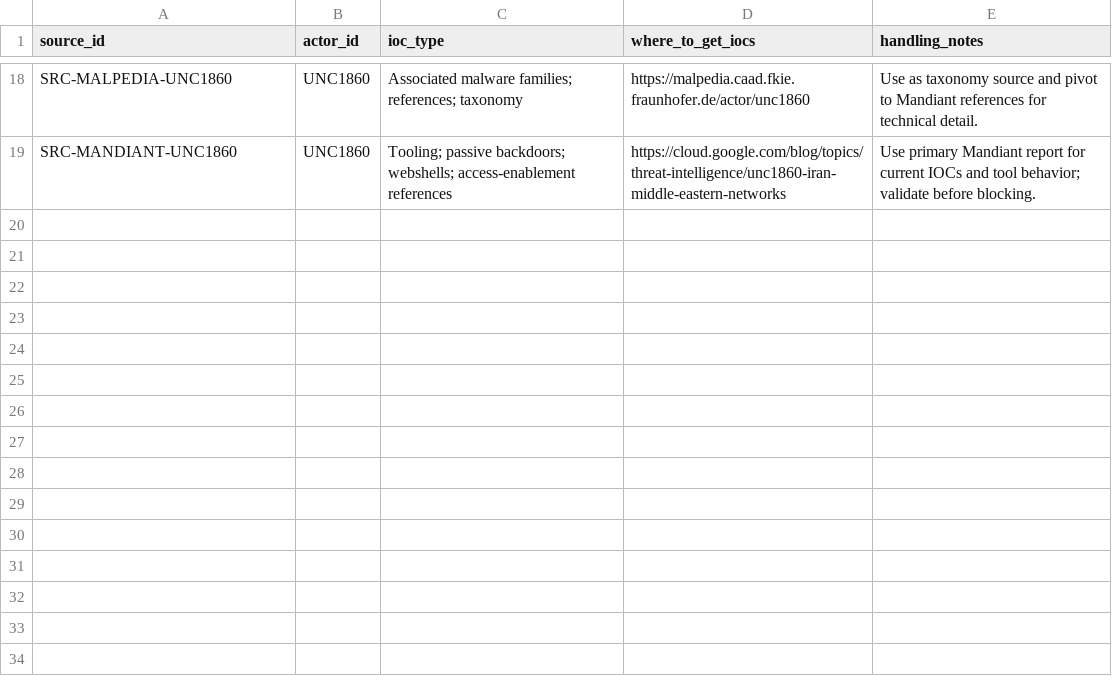
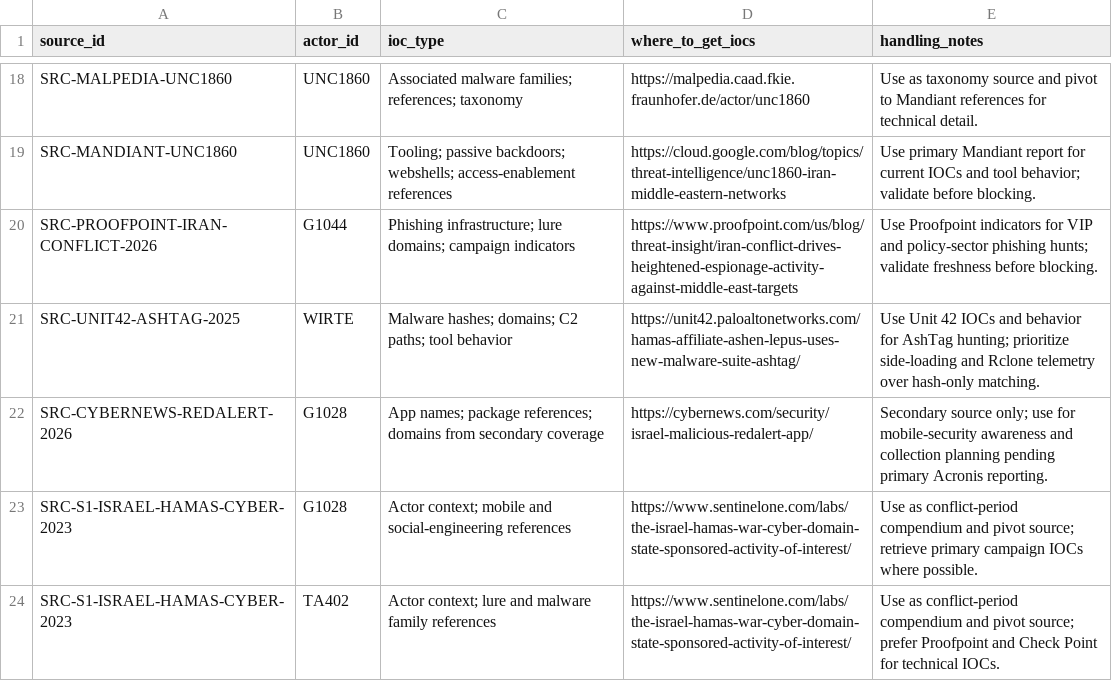
Before and after one commit to anpa1200/israel-government-threat-actors-cti, a CSV file: data/ioc-references.csv, drawn as a sheet; only a part is shown, gaps mark what is left out.

```diff
--- a/data/ioc-references.csv
+++ b/data/ioc-references.csv
@@ -19 +19,6 @@ SRC-MALPEDIA-UNC1860,UNC1860,"Associated malware families; references; taxonomy"
 SRC-MANDIANT-UNC1860,UNC1860,"Tooling; passive backdoors; webshells; access-enablement references",https://cloud.google.com/blog/topics/threat-intelligence/unc1860-iran-middle-eastern-networks,"Use primary Mandiant report for current IOCs and tool behavior; validate before blocking."
+SRC-PROOFPOINT-IRAN-CONFLICT-2026,G1044,"Phishing infrastructure; lure domains; campaign indicators",https://www.proofpoint.com/us/blog/threat-insight/iran-conflict-drives-heightened-espionage-activity-against-middle-east-targets,"Use Proofpoint indicators for VIP and policy-sector phishing hunts; validate freshness before blocking."
+SRC-UNIT42-ASHTAG-2025,WIRTE,"Malware hashes; domains; C2 paths; tool behavior",https://unit42.paloaltonetworks.com/hamas-affiliate-ashen-lepus-uses-new-malware-suite-ashtag/,"Use Unit 42 IOCs and behavior for AshTag hunting; prioritize side-loading and Rclone telemetry over hash-only matching."
+SRC-CYBERNEWS-REDALERT-2026,G1028,"App names; package references; domains from secondary coverage",https://cybernews.com/security/israel-malicious-redalert-app/,"Secondary source only; use for mobile-security awareness and collection planning pending primary Acronis reporting."
+SRC-S1-ISRAEL-HAMAS-CYBER-2023,G1028,"Actor context; mobile and social-engineering references",https://www.sentinelone.com/labs/the-israel-hamas-war-cyber-domain-state-sponsored-activity-of-interest/,"Use as conflict-period compendium and pivot source; retrieve primary campaign IOCs where possible."
+SRC-S1-ISRAEL-HAMAS-CYBER-2023,TA402,"Actor context; lure and malware family references",https://www.sentinelone.com/labs/the-israel-hamas-war-cyber-domain-state-sponsored-activity-of-interest/,"Use as conflict-period compendium and pivot source; prefer Proofpoint and Check Point for technical IOCs."
```
Also changed, not shown: data/malware-references.csv, data/sources.csv, 22 other files.
